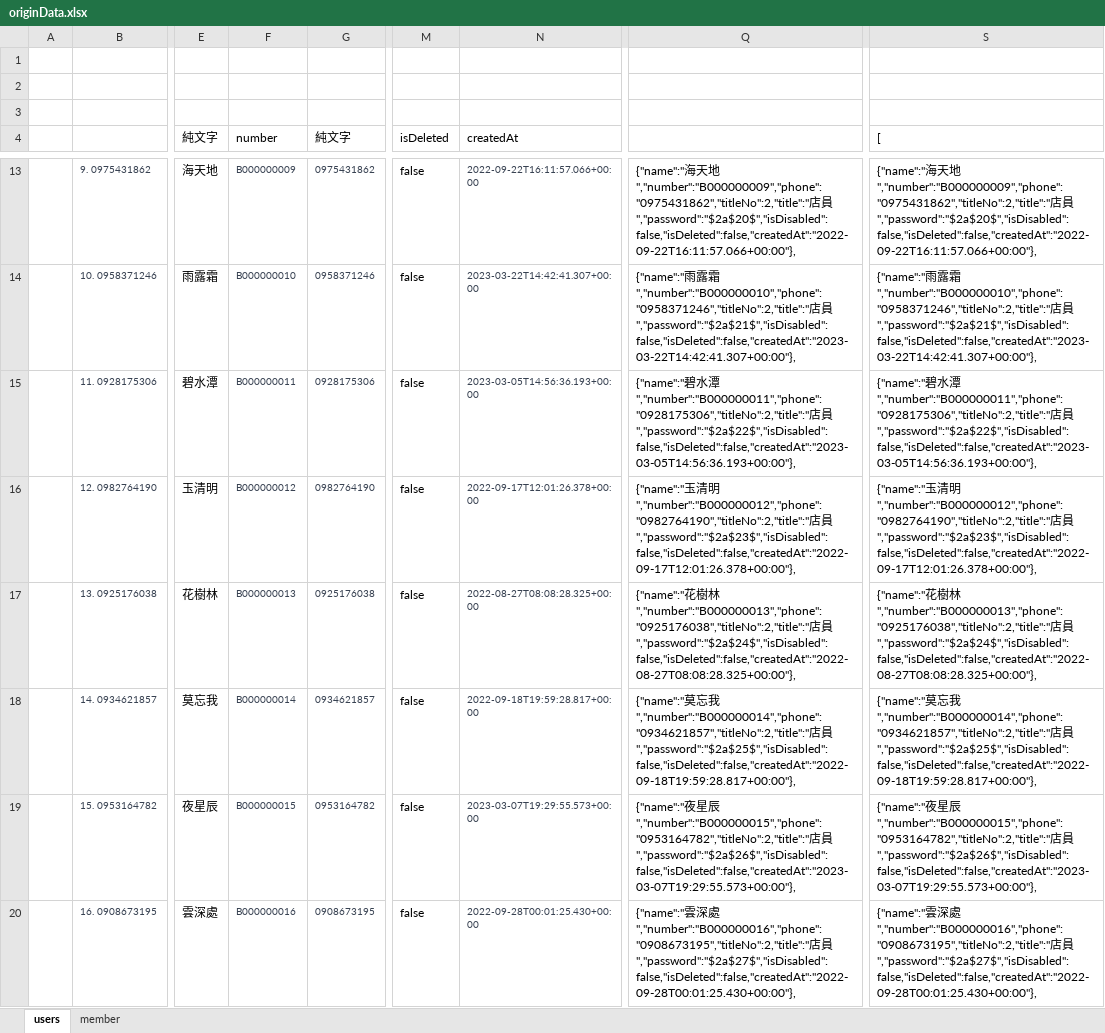
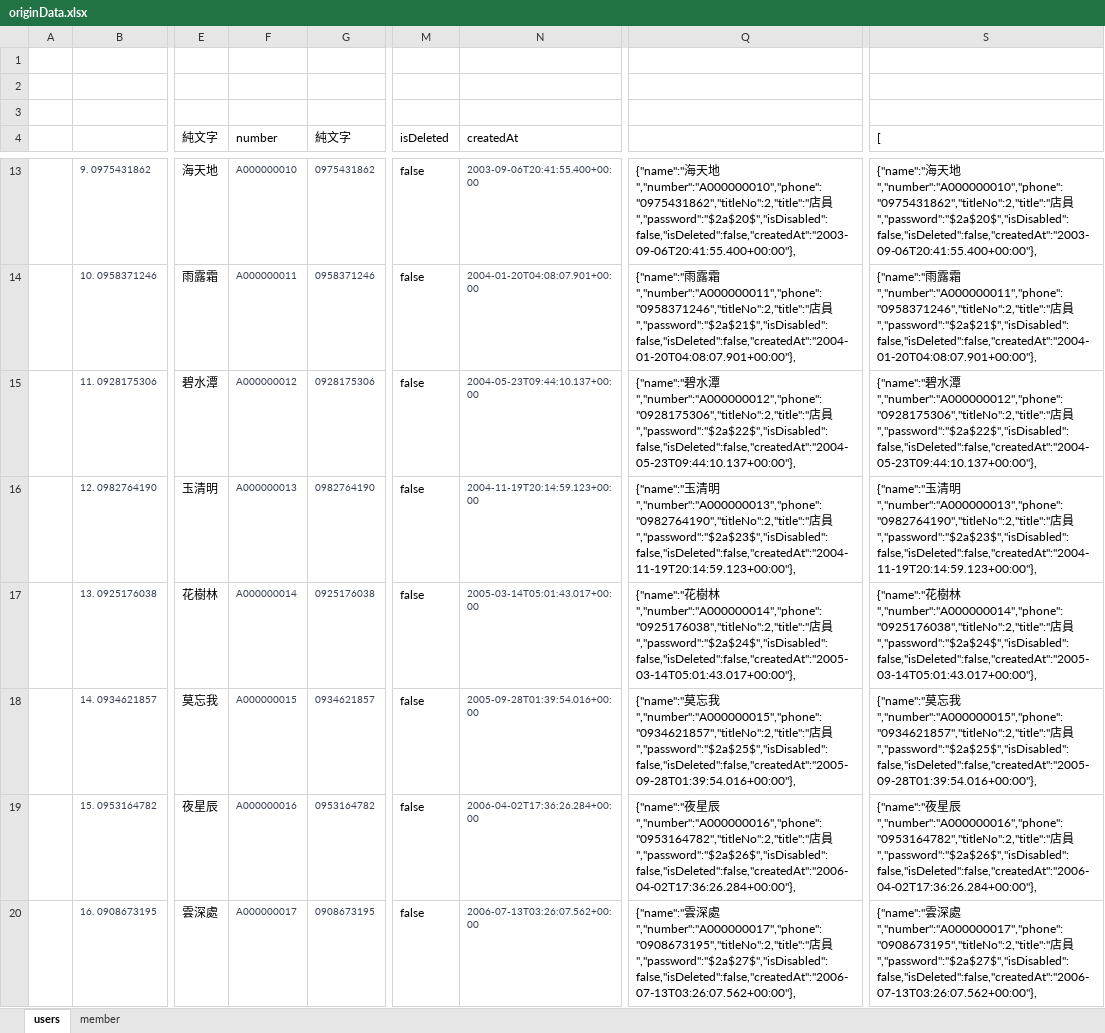
Before and after one commit to kerickkkkk/love_in_no_words_back_end, an Excel workbook: dbData/originData.xlsx, sheet users, drawn as a sheet; only a part is shown, gaps mark what is left out; values as stored, in another font and other column widths than the file's, no borders; the diff covers the shown part only; the diff names each change by its address in the sheet, - before the commit and + after, or states it on an @@ line.

```diff
--- a/dbData/originData.xlsx (sheet users)
+++ b/dbData/originData.xlsx (sheet users)
-F13 (number): B000000009
+F13 (number): A000000010
-N13 (createdAt): 2022-09-22T16:11:57.066+00:00
+N13 (createdAt): 2003-09-06T20:41:55.400+00:00
-Q13: …天地","number":"B000000009","phone":"0975431862","titleNo":2,"title":"店員","password":"$2a$20$","isDisabled":false,"isDeleted":false,"createdAt":"2022-09-22T16:11:57.066+00:00"},
+Q13: …天地","number":"A000000010","phone":"0975431862","titleNo":2,"title":"店員","password":"$2a$20$","isDisabled":false,"isDeleted":false,"createdAt":"2003-09-06T20:41:55.400+00:00"},
-S13 ([): …天地","number":"B000000009","phone":"0975431862","titleNo":2,"title":"店員","password":"$2a$20$","isDisabled":false,"isDeleted":false,"createdAt":"2022-09-22T16:11:57.066+00:00"},
+S13 ([): …天地","number":"A000000010","phone":"0975431862","titleNo":2,"title":"店員","password":"$2a$20$","isDisabled":false,"isDeleted":false,"createdAt":"2003-09-06T20:41:55.400+00:00"},
-F14 (number): B000000010
+F14 (number): A000000011
-N14 (createdAt): 2023-03-22T14:42:41.307+00:00
+N14 (createdAt): 2004-01-20T04:08:07.901+00:00
-Q14: …露霜","number":"B000000010","phone":"0958371246","titleNo":2,"title":"店員","password":"$2a$21$","isDisabled":false,"isDeleted":false,"createdAt":"2023-03-22T14:42:41.307+00:00"},
+Q14: …露霜","number":"A000000011","phone":"0958371246","titleNo":2,"title":"店員","password":"$2a$21$","isDisabled":false,"isDeleted":false,"createdAt":"2004-01-20T04:08:07.901+00:00"},
-S14 ([): …露霜","number":"B000000010","phone":"0958371246","titleNo":2,"title":"店員","password":"$2a$21$","isDisabled":false,"isDeleted":false,"createdAt":"2023-03-22T14:42:41.307+00:00"},
+S14 ([): …露霜","number":"A000000011","phone":"0958371246","titleNo":2,"title":"店員","password":"$2a$21$","isDisabled":false,"isDeleted":false,"createdAt":"2004-01-20T04:08:07.901+00:00"},
-F15 (number): B000000011
+F15 (number): A000000012
-N15 (createdAt): 2023-03-05T14:56:36.193+00:00
+N15 (createdAt): 2004-05-23T09:44:10.137+00:00
-Q15: …水潭","number":"B000000011","phone":"0928175306","titleNo":2,"title":"店員","password":"$2a$22$","isDisabled":false,"isDeleted":false,"createdAt":"2023-03-05T14:56:36.193+00:00"},
+Q15: …水潭","number":"A000000012","phone":"0928175306","titleNo":2,"title":"店員","password":"$2a$22$","isDisabled":false,"isDeleted":false,"createdAt":"2004-05-23T09:44:10.137+00:00"},
-S15 ([): …水潭","number":"B000000011","phone":"0928175306","titleNo":2,"title":"店員","password":"$2a$22$","isDisabled":false,"isDeleted":false,"createdAt":"2023-03-05T14:56:36.193+00:00"},
+S15 ([): …水潭","number":"A000000012","phone":"0928175306","titleNo":2,"title":"店員","password":"$2a$22$","isDisabled":false,"isDeleted":false,"createdAt":"2004-05-23T09:44:10.137+00:00"},
-F16 (number): B000000012
+F16 (number): A000000013
-N16 (createdAt): 2022-09-17T12:01:26.378+00:00
+N16 (createdAt): 2004-11-19T20:14:59.123+00:00
-Q16: …清明","number":"B000000012","phone":"0982764190","titleNo":2,"title":"店員","password":"$2a$23$","isDisabled":false,"isDeleted":false,"createdAt":"2022-09-17T12:01:26.378+00:00"},
+Q16: …清明","number":"A000000013","phone":"0982764190","titleNo":2,"title":"店員","password":"$2a$23$","isDisabled":false,"isDeleted":false,"createdAt":"2004-11-19T20:14:59.123+00:00"},
-S16 ([): …清明","number":"B000000012","phone":"0982764190","titleNo":2,"title":"店員","password":"$2a$23$","isDisabled":false,"isDeleted":false,"createdAt":"2022-09-17T12:01:26.378+00:00"},
+S16 ([): …清明","number":"A000000013","phone":"0982764190","titleNo":2,"title":"店員","password":"$2a$23$","isDisabled":false,"isDeleted":false,"createdAt":"2004-11-19T20:14:59.123+00:00"},
-F17 (number): B000000013
+F17 (number): A000000014
-N17 (createdAt): 2022-08-27T08:08:28.325+00:00
+N17 (createdAt): 2005-03-14T05:01:43.017+00:00
-Q17: …樹林","number":"B000000013","phone":"0925176038","titleNo":2,"title":"店員","password":"$2a$24$","isDisabled":false,"isDeleted":false,"createdAt":"2022-08-27T08:08:28.325+00:00"},
+Q17: …樹林","number":"A000000014","phone":"0925176038","titleNo":2,"title":"店員","password":"$2a$24$","isDisabled":false,"isDeleted":false,"createdAt":"2005-03-14T05:01:43.017+00:00"},
-S17 ([): …樹林","number":"B000000013","phone":"0925176038","titleNo":2,"title":"店員","password":"$2a$24$","isDisabled":false,"isDeleted":false,"createdAt":"2022-08-27T08:08:28.325+00:00"},
+S17 ([): …樹林","number":"A000000014","phone":"0925176038","titleNo":2,"title":"店員","password":"$2a$24$","isDisabled":false,"isDeleted":false,"createdAt":"2005-03-14T05:01:43.017+00:00"},
-F18 (number): B000000014
+F18 (number): A000000015
-N18 (createdAt): 2022-09-18T19:59:28.817+00:00
+N18 (createdAt): 2005-09-28T01:39:54.016+00:00
-Q18: …忘我","number":"B000000014","phone":"0934621857","titleNo":2,"title":"店員","password":"$2a$25$","isDisabled":false,"isDeleted":false,"createdAt":"2022-09-18T19:59:28.817+00:00"},
+Q18: …忘我","number":"A000000015","phone":"0934621857","titleNo":2,"title":"店員","password":"$2a$25$","isDisabled":false,"isDeleted":false,"createdAt":"2005-09-28T01:39:54.016+00:00"},
-S18 ([): …忘我","number":"B000000014","phone":"0934621857","titleNo":2,"title":"店員","password":"$2a$25$","isDisabled":false,"isDeleted":false,"createdAt":"2022-09-18T19:59:28.817+00:00"},
+S18 ([): …忘我","number":"A000000015","phone":"0934621857","titleNo":2,"title":"店員","password":"$2a$25$","isDisabled":false,"isDeleted":false,"createdAt":"2005-09-28T01:39:54.016+00:00"},
-F19 (number): B000000015
+F19 (number): A000000016
-N19 (createdAt): 2023-03-07T19:29:55.573+00:00
+N19 (createdAt): 2006-04-02T17:36:26.284+00:00
-Q19: …星辰","number":"B000000015","phone":"0953164782","titleNo":2,"title":"店員","password":"$2a$26$","isDisabled":false,"isDeleted":false,"createdAt":"2023-03-07T19:29:55.573+00:00"},
+Q19: …星辰","number":"A000000016","phone":"0953164782","titleNo":2,"title":"店員","password":"$2a$26$","isDisabled":false,"isDeleted":false,"createdAt":"2006-04-02T17:36:26.284+00:00"},
-S19 ([): …星辰","number":"B000000015","phone":"0953164782","titleNo":2,"title":"店員","password":"$2a$26$","isDisabled":false,"isDeleted":false,"createdAt":"2023-03-07T19:29:55.573+00:00"},
+S19 ([): …星辰","number":"A000000016","phone":"0953164782","titleNo":2,"title":"店員","password":"$2a$26$","isDisabled":false,"isDeleted":false,"createdAt":"2006-04-02T17:36:26.284+00:00"},
-F20 (number): B000000016
+F20 (number): A000000017
-N20 (createdAt): 2022-09-28T00:01:25.430+00:00
+N20 (createdAt): 2006-07-13T03:26:07.562+00:00
-Q20: …深處","number":"B000000016","phone":"0908673195","titleNo":2,"title":"店員","password":"$2a$27$","isDisabled":false,"isDeleted":false,"createdAt":"2022-09-28T00:01:25.430+00:00"},
+Q20: …深處","number":"A000000017","phone":"0908673195","titleNo":2,"title":"店員","password":"$2a$27$","isDisabled":false,"isDeleted":false,"createdAt":"2006-07-13T03:26:07.562+00:00"},
-S20 ([): …深處","number":"B000000016","phone":"0908673195","titleNo":2,"title":"店員","password":"$2a$27$","isDisabled":false,"isDeleted":false,"createdAt":"2022-09-28T00:01:25.430+00:00"},
+S20 ([): …深處","number":"A000000017","phone":"0908673195","titleNo":2,"title":"店員","password":"$2a$27$","isDisabled":false,"isDeleted":false,"createdAt":"2006-07-13T03:26:07.562+00:00"},
```
Also changed, not shown: 168 edited cells elsewhere in this sheet, sheet member, 6 other files.
